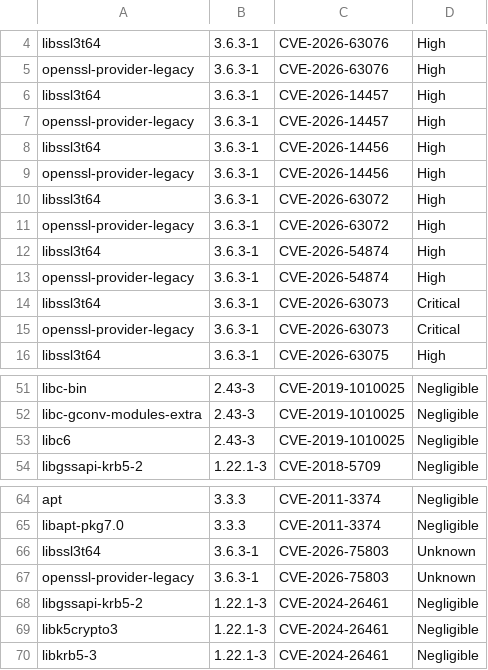
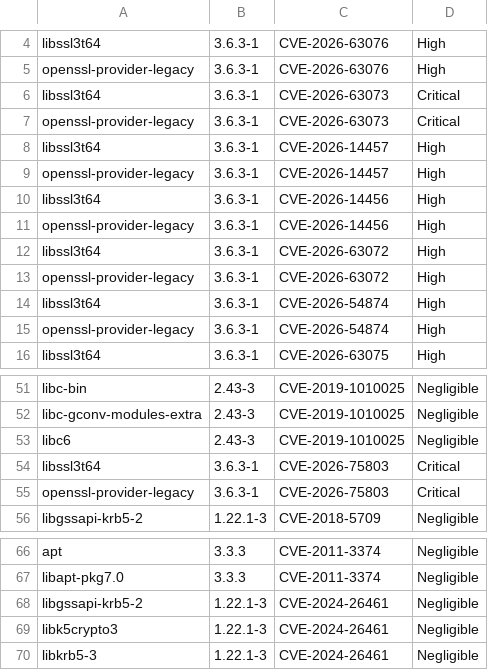
Before and after one commit to AnchorLayer/docker-baseimage-debian, a CSV file: vuln-reports-Forky/grype-report-Forky.csv, drawn as a sheet; only a part is shown, gaps mark what is left out.

```diff
--- a/vuln-reports-Forky/grype-report-Forky.csv
+++ b/vuln-reports-Forky/grype-report-Forky.csv
@@ -5,2 +5,4 @@
 "openssl-provider-legacy","3.6.3-1","CVE-2026-63076","High"
+"libssl3t64","3.6.3-1","CVE-2026-63073","Critical"
+"openssl-provider-legacy","3.6.3-1","CVE-2026-63073","Critical"
 "libssl3t64","3.6.3-1","CVE-2026-14457","High"
@@ -13,4 +15,2 @@
 "openssl-provider-legacy","3.6.3-1","CVE-2026-54874","High"
-"libssl3t64","3.6.3-1","CVE-2026-63073","Critical"
-"openssl-provider-legacy","3.6.3-1","CVE-2026-63073","Critical"
 "libssl3t64","3.6.3-1","CVE-2026-63075","High"
@@ -53,2 +53,4 @@
 "libc6","2.43-3","CVE-2019-1010025","Negligible"
+"libssl3t64","3.6.3-1","CVE-2026-75803","Critical"
+"openssl-provider-legacy","3.6.3-1","CVE-2026-75803","Critical"
 "libgssapi-krb5-2","1.22.1-3","CVE-2018-5709","Negligible"
@@ -65,4 +67,2 @@
 "libapt-pkg7.0","3.3.3","CVE-2011-3374","Negligible"
-"libssl3t64","3.6.3-1","CVE-2026-75803","Unknown"
-"openssl-provider-legacy","3.6.3-1","CVE-2026-75803","Unknown"
 "libgssapi-krb5-2","1.22.1-3","CVE-2024-26461","Negligible"
```
Also changed, not shown: 6 other files.
